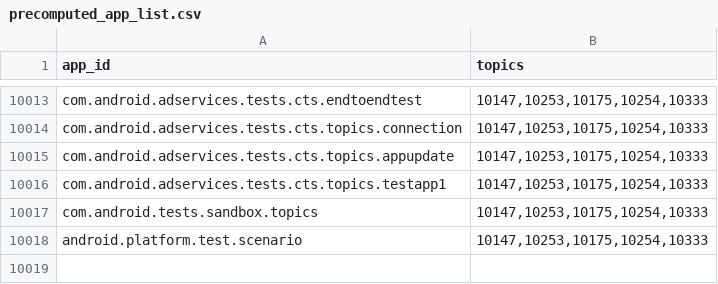
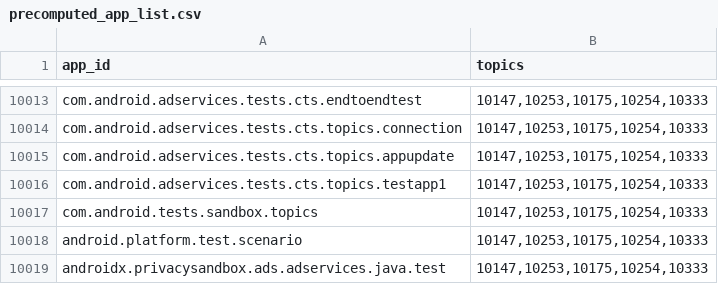
Before and after one commit to msft-mirror-aosp/platform.packages.modules.AdServices, a CSV file: adservices/apk/assets/classifier/precomputed_app_list.csv, drawn as a sheet; only a part is shown, gaps mark what is left out.

Commit message:
Add Androidx Package Name to precomputed_app_list
Bug: 267241094
Test: atest
Change-Id: Ide2ab2978608b905591467e23ac4a57780b295f4

```diff
--- a/adservices/apk/assets/classifier/precomputed_app_list.csv
+++ b/adservices/apk/assets/classifier/precomputed_app_list.csv
@@ -10018 +10018,2 @@ com.android.tests.sandbox.topics	10147,10253,10175,10254,10333
 android.platform.test.scenario	10147,10253,10175,10254,10333
+androidx.privacysandbox.ads.adservices.java.test	10147,10253,10175,10254,10333
```
Also changed, not shown: 2 other files.
